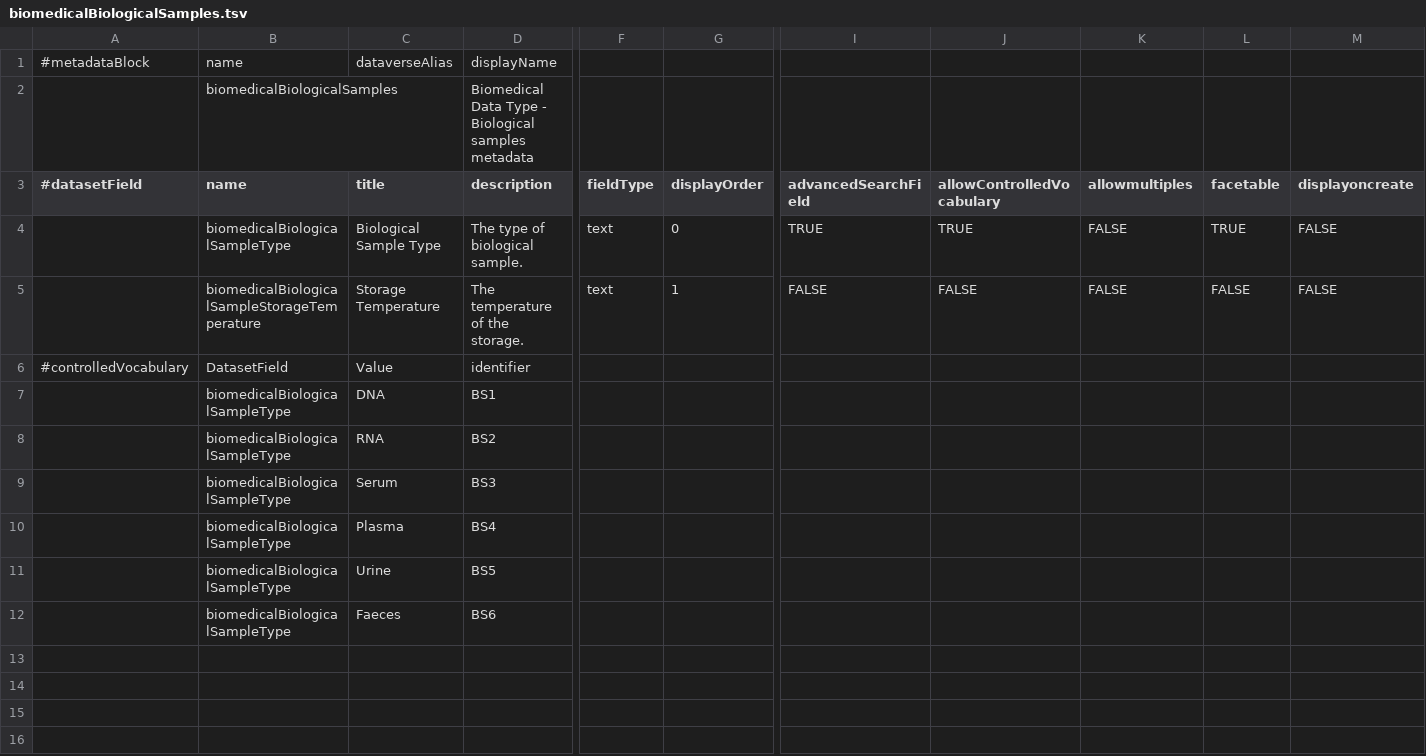
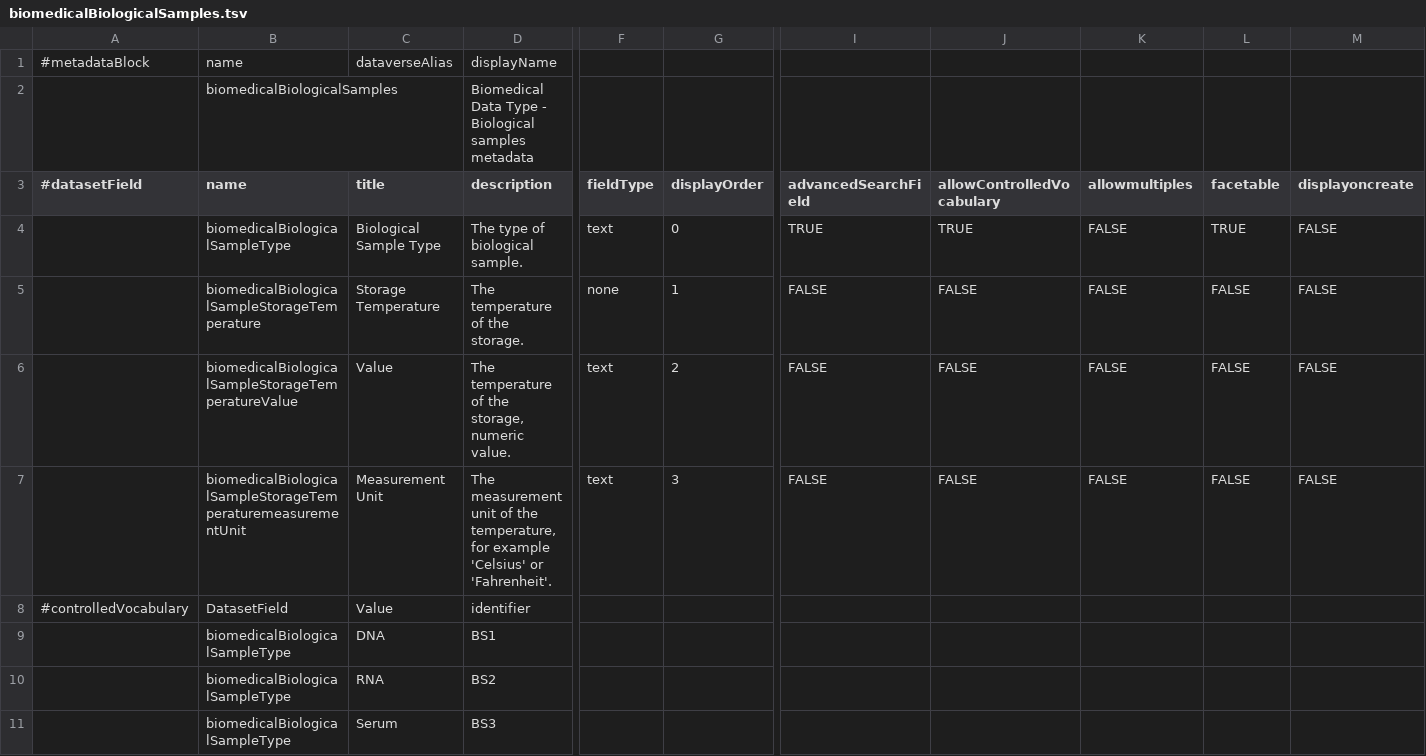
Before and after one commit to LauraHuisintveld/Medical-Metadata-Custom-blocks, a TSV file: tsv/biomedicalBiologicalSamples.tsv, drawn as a sheet; only a part is shown, gaps mark what is left out; the shorter side is filled out with more unchanged rows; rows hold the shown columns only; the diff names each change by its address in the sheet, - before the commit and + after, or states it on an @@ line.

Commit message:
Update biomedicalBiologicalSamples.tsv
Added measuring unit to storage temp.

```diff
--- a/tsv/biomedicalBiologicalSamples.tsv
+++ b/tsv/biomedicalBiologicalSamples.tsv
-F5 (fieldType): text
+F5 (fieldType): none
+row 6:  | biomedicalBiologicalSampleStorageTemperatureValue | Value | The temperature of the storage, numeric value. | text | 2 | FALSE | FALSE | FALSE | FALSE | FALSE
+row 7:  | biomedicalBiologicalSampleStorageTemperaturemeasurementUnit | Measurement Unit | The measurement unit of the temperature, for example 'Celsius' or 'Fahrenheit'. | text | 3 | FALSE | FALSE | FALSE | FALSE | FALSE
```
